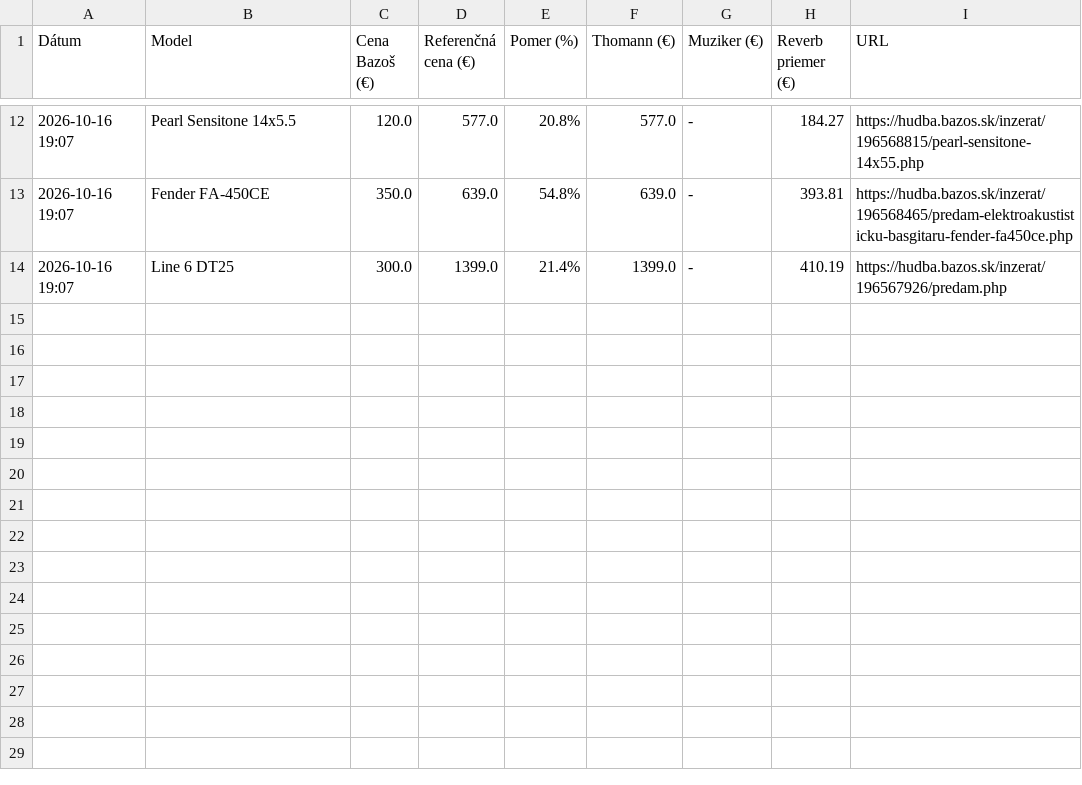
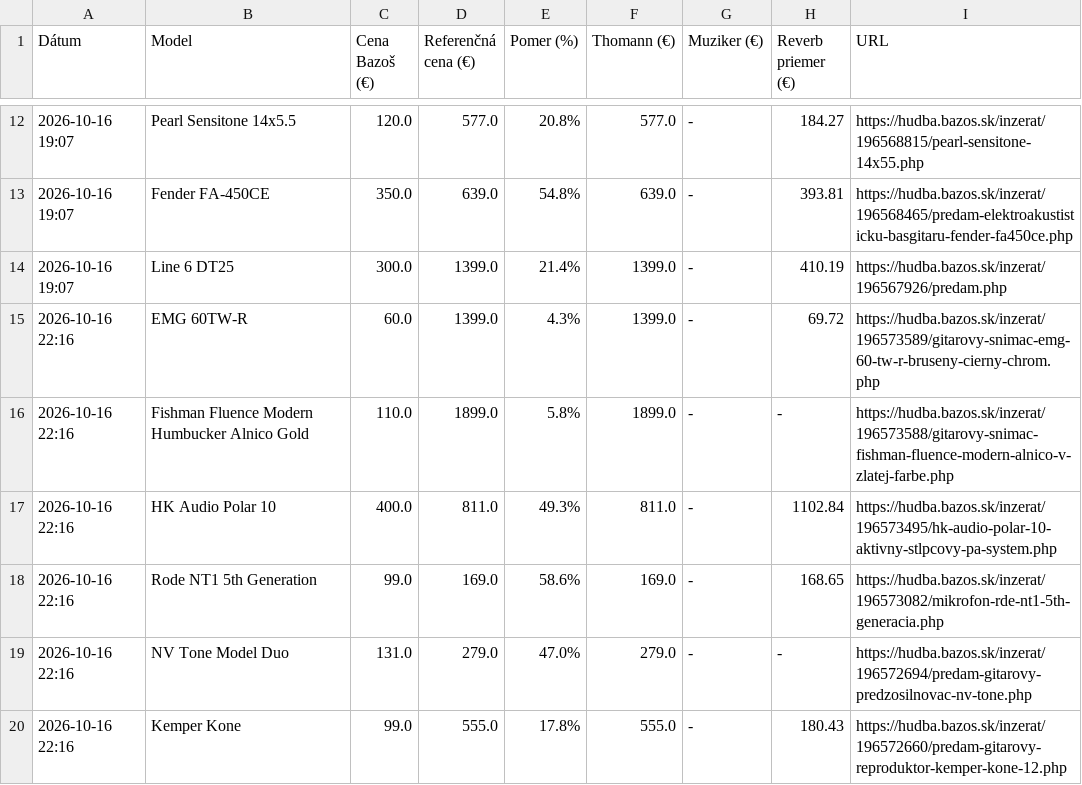
Before and after one commit to kamilfilka-collab/bazos, a CSV file: vyhodne_inzeraty.csv, drawn as a sheet; only a part is shown, gaps mark what is left out; the diff names each change by its address in the sheet, - before the commit and + after, or states it on an @@ line.

```diff
--- a/vyhodne_inzeraty.csv
+++ b/vyhodne_inzeraty.csv
+row 15: 2026-10-16 22:16 | EMG 60TW-R | 60.0 | 1399.0 | 4.3% | 1399.0 | - | 69.72 | https://hudba.bazos.sk/inzerat/196573589/gitarovy-snimac-emg-60-tw-r-bruseny-cierny-chrom.php
+row 16: 2026-10-16 22:16 | Fishman Fluence Modern Humbucker Alnico Gold | 110.0 | 1899.0 | 5.8% | 1899.0 | - | - | https://hudba.bazos.sk/inzerat/196573588/gitarovy-snimac-fishman-fluence-modern-alnico-v-zlatej-farbe.php
+row 17: 2026-10-16 22:16 | HK Audio Polar 10 | 400.0 | 811.0 | 49.3% | 811.0 | - | 1102.84 | https://hudba.bazos.sk/inzerat/196573495/hk-audio-polar-10-aktivny-stlpcovy-pa-system.php
+row 18: 2026-10-16 22:16 | Rode NT1 5th Generation | 99.0 | 169.0 | 58.6% | 169.0 | - | 168.65 | https://hudba.bazos.sk/inzerat/196573082/mikrofon-rde-nt1-5th-generacia.php
+row 19: 2026-10-16 22:16 | NV Tone Model Duo | 131.0 | 279.0 | 47.0% | 279.0 | - | - | https://hudba.bazos.sk/inzerat/196572694/predam-gitarovy-predzosilnovac-nv-tone.php
+row 20: 2026-10-16 22:16 | Kemper Kone | 99.0 | 555.0 | 17.8% | 555.0 | - | 180.43 | https://hudba.bazos.sk/inzerat/196572660/predam-gitarovy-reproduktor-kemper-kone-12.php
```
Also changed, not shown: 1 other file.
